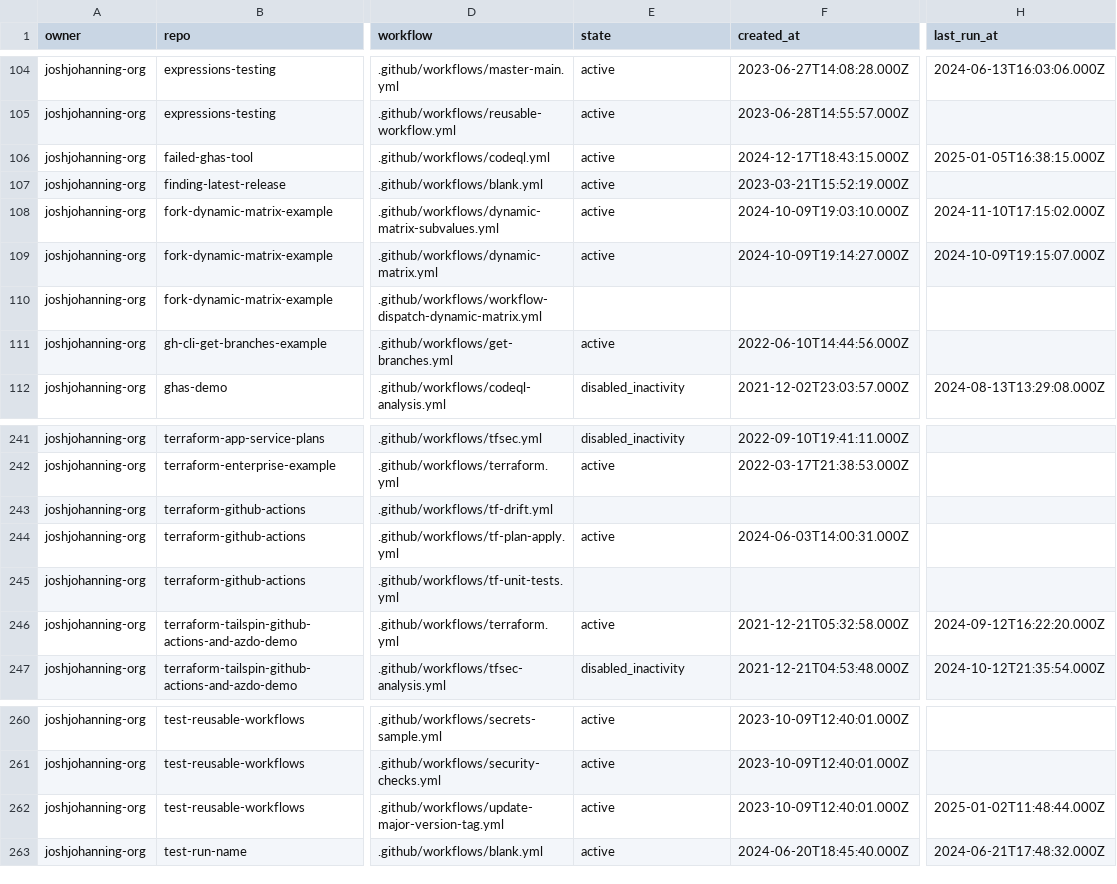
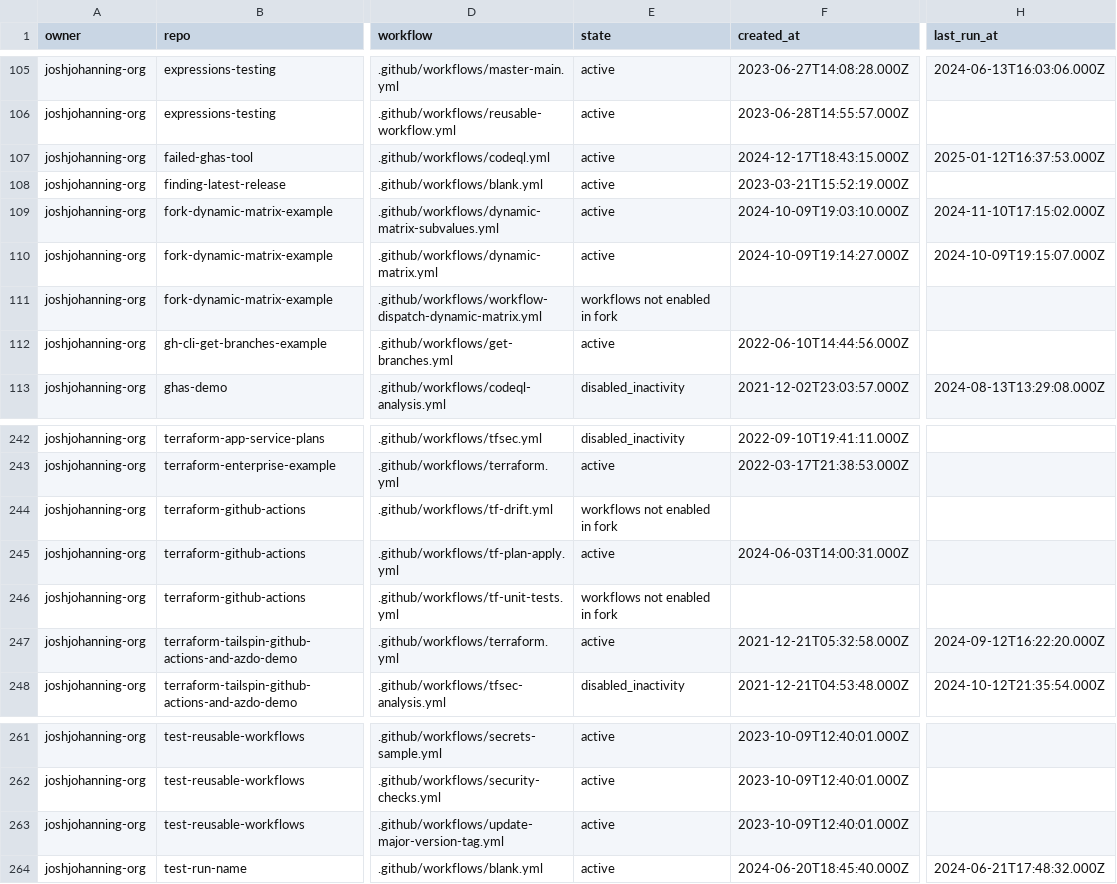
Before and after one commit to joshjohanning-org/export-actions-usage-report, a CSV file: actions-output.csv, drawn as a sheet; only a part is shown, gaps mark what is left out; addresses are those after the commit; the diff covers the shown part only; the diff names each change by its address in the sheet, - before the commit and + after, or states it on an @@ line.

```diff
--- a/actions-output.csv
+++ b/actions-output.csv
-H107 (last_run_at): 2025-01-05T16:38:15.000Z
+H107 (last_run_at): 2025-01-12T16:37:53.000Z
-E111 (state): (empty)
+E111 (state): workflows not enabled in fork
-E244 (state): (empty)
+E244 (state): workflows not enabled in fork
-E246 (state): (empty)
+E246 (state): workflows not enabled in fork
-H263 (last_run_at): 2025-01-02T11:48:44.000Z
+H263 (last_run_at): (empty)
```
Also changed, not shown: 1 added row and 29 edited cells elsewhere in this file, 2 other files.
